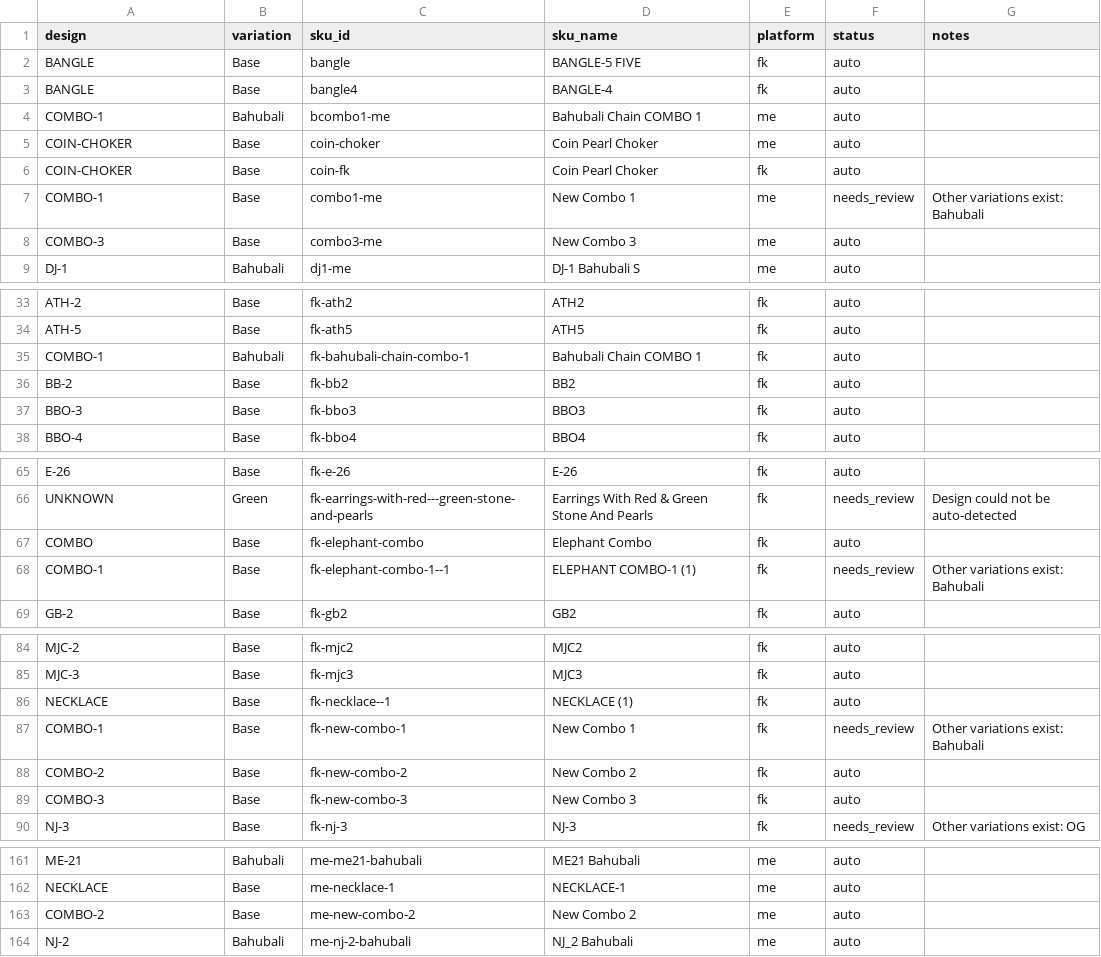
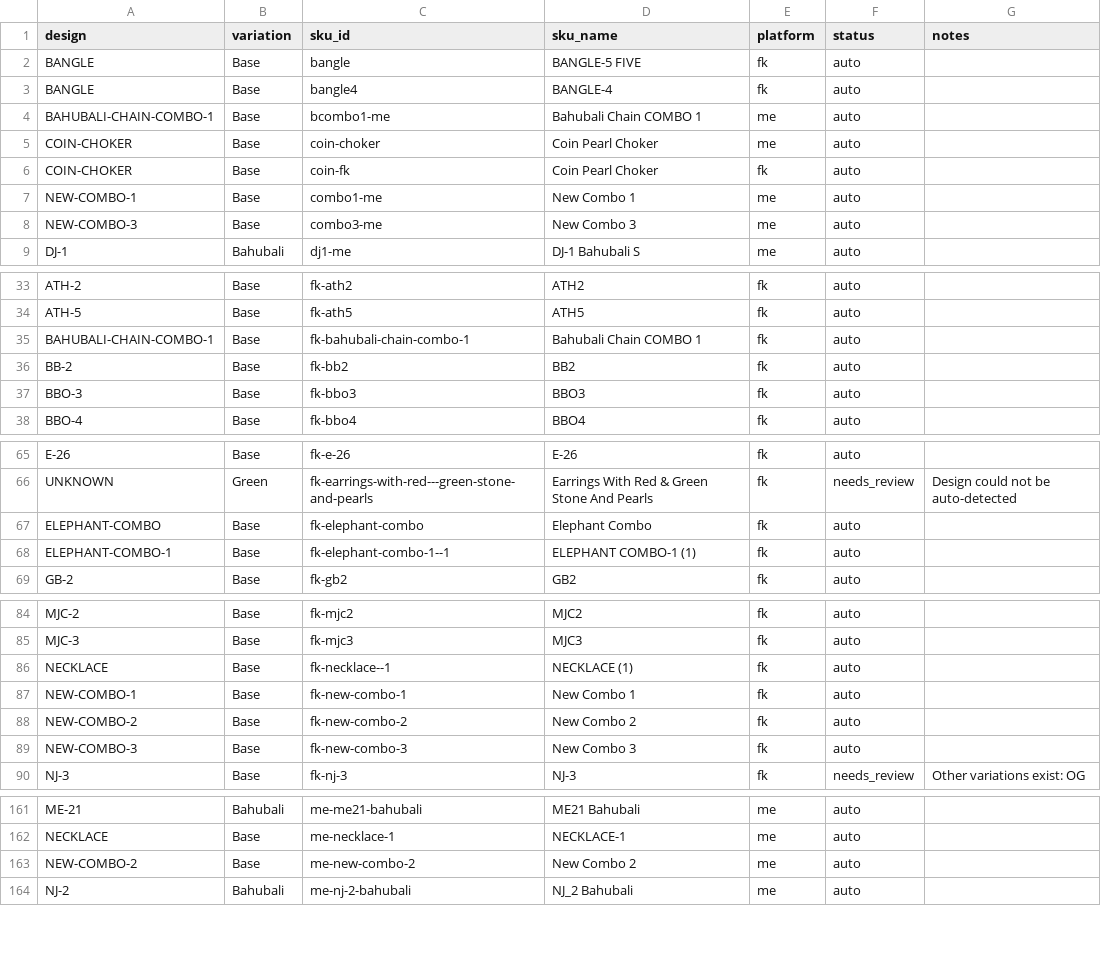
Before and after one commit to Rumeein/rumee-dashboard, a CSV file: product_master.csv, drawn as a sheet; only a part is shown, gaps mark what is left out; the diff covers the shown part only.

```diff
--- a/product_master.csv
+++ b/product_master.csv
@@ -3,7 +3,7 @@ BANGLE,Base,bangle,BANGLE-5 FIVE,fk,auto,
 BANGLE,Base,bangle4,BANGLE-4,fk,auto,
-COMBO-1,Bahubali,bcombo1-me,Bahubali Chain COMBO 1,me,auto,
+BAHUBALI-CHAIN-COMBO-1,Base,bcombo1-me,Bahubali Chain COMBO 1,me,auto,
 COIN-CHOKER,Base,coin-choker,Coin Pearl Choker,me,auto,
 COIN-CHOKER,Base,coin-fk,Coin Pearl Choker,fk,auto,
-COMBO-1,Base,combo1-me,New Combo 1,me,needs_review,Other variations exist: Bahubali
-COMBO-3,Base,combo3-me,New Combo 3,me,auto,
+NEW-COMBO-1,Base,combo1-me,New Combo 1,me,auto,
+NEW-COMBO-3,Base,combo3-me,New Combo 3,me,auto,
 DJ-1,Bahubali,dj1-me,DJ-1 Bahubali S,me,auto,
@@ -34,3 +34,3 @@ ATH-2,Base,fk-ath2,ATH2,fk,auto,
 ATH-5,Base,fk-ath5,ATH5,fk,auto,
-COMBO-1,Bahubali,fk-bahubali-chain-combo-1,Bahubali Chain COMBO 1,fk,auto,
+BAHUBALI-CHAIN-COMBO-1,Base,fk-bahubali-chain-combo-1,Bahubali Chain COMBO 1,fk,auto,
 BB-2,Base,fk-bb2,BB2,fk,auto,
@@ -66,4 +66,4 @@ E-26,Base,fk-e-26,E-26,fk,auto,
 UNKNOWN,Green,fk-earrings-with-red---green-stone-and-pearls,Earrings With Red & Green Stone And Pearls,fk,needs_review,Design could not be auto-detected
-COMBO,Base,fk-elephant-combo,Elephant Combo,fk,auto,
-COMBO-1,Base,fk-elephant-combo-1--1,ELEPHANT COMBO-1 (1),fk,needs_review,Other variations exist: Bahubali
+ELEPHANT-COMBO,Base,fk-elephant-combo,Elephant Combo,fk,auto,
+ELEPHANT-COMBO-1,Base,fk-elephant-combo-1--1,ELEPHANT COMBO-1 (1),fk,auto,
 GB-2,Base,fk-gb2,GB2,fk,auto,
@@ -86,5 +86,5 @@ MJC-3,Base,fk-mjc3,MJC3,fk,auto,
 NECKLACE,Base,fk-necklace--1,NECKLACE (1),fk,auto,
-COMBO-1,Base,fk-new-combo-1,New Combo 1,fk,needs_review,Other variations exist: Bahubali
-COMBO-2,Base,fk-new-combo-2,New Combo 2,fk,auto,
-COMBO-3,Base,fk-new-combo-3,New Combo 3,fk,auto,
+NEW-COMBO-1,Base,fk-new-combo-1,New Combo 1,fk,auto,
+NEW-COMBO-2,Base,fk-new-combo-2,New Combo 2,fk,auto,
+NEW-COMBO-3,Base,fk-new-combo-3,New Combo 3,fk,auto,
 NJ-3,Base,fk-nj-3,NJ-3,fk,needs_review,Other variations exist: OG
@@ -162,3 +162,3 @@ ME-21,Bahubali,me-me21-bahubali,ME21 Bahubali,me,auto,
 NECKLACE,Base,me-necklace-1,NECKLACE-1,me,auto,
-COMBO-2,Base,me-new-combo-2,New Combo 2,me,auto,
+NEW-COMBO-2,Base,me-new-combo-2,New Combo 2,me,auto,
 NJ-2,Bahubali,me-nj-2-bahubali,NJ_2 Bahubali,me,auto,
```
Also changed, not shown: 1 edited cell elsewhere in this file, 2 other files.
